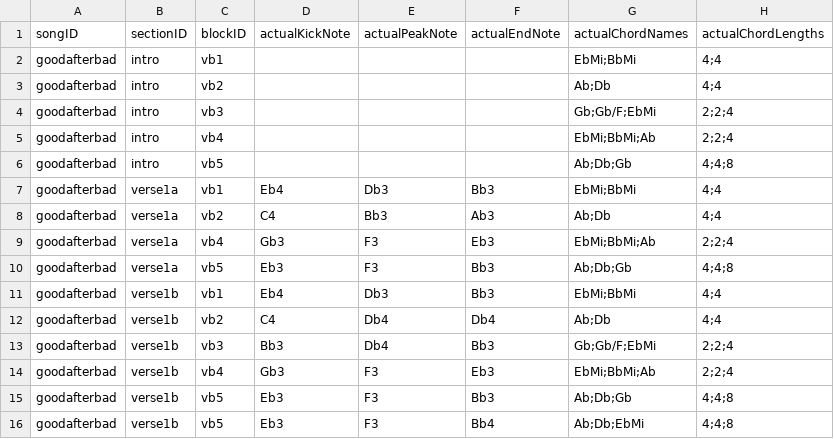
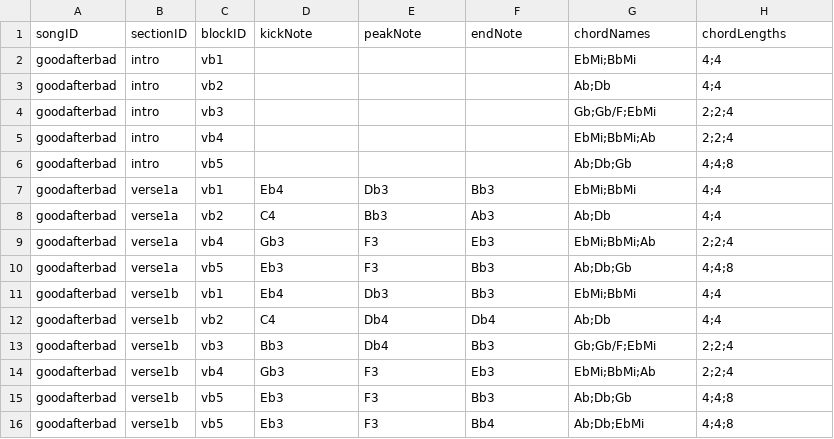
Before and after one commit to misguidedromantic/garden, a CSV file: data/songStructures.csv, drawn as a sheet.

Commit message:
blocko

```diff
--- a/data/songStructures.csv
+++ b/data/songStructures.csv
@@ -1,2 +1,2 @@
-songID,sectionID,blockID,actualKickNote,actualPeakNote,actualEndNote,actualChordNames,actualChordLengths
+songID,sectionID,blockID,kickNote,peakNote,endNote,chordNames,chordLengths
 goodafterbad,intro,vb1,,,,EbMi;BbMi,4;4
```
Also changed, not shown: data/songPatterns.csv, 3 other files.
